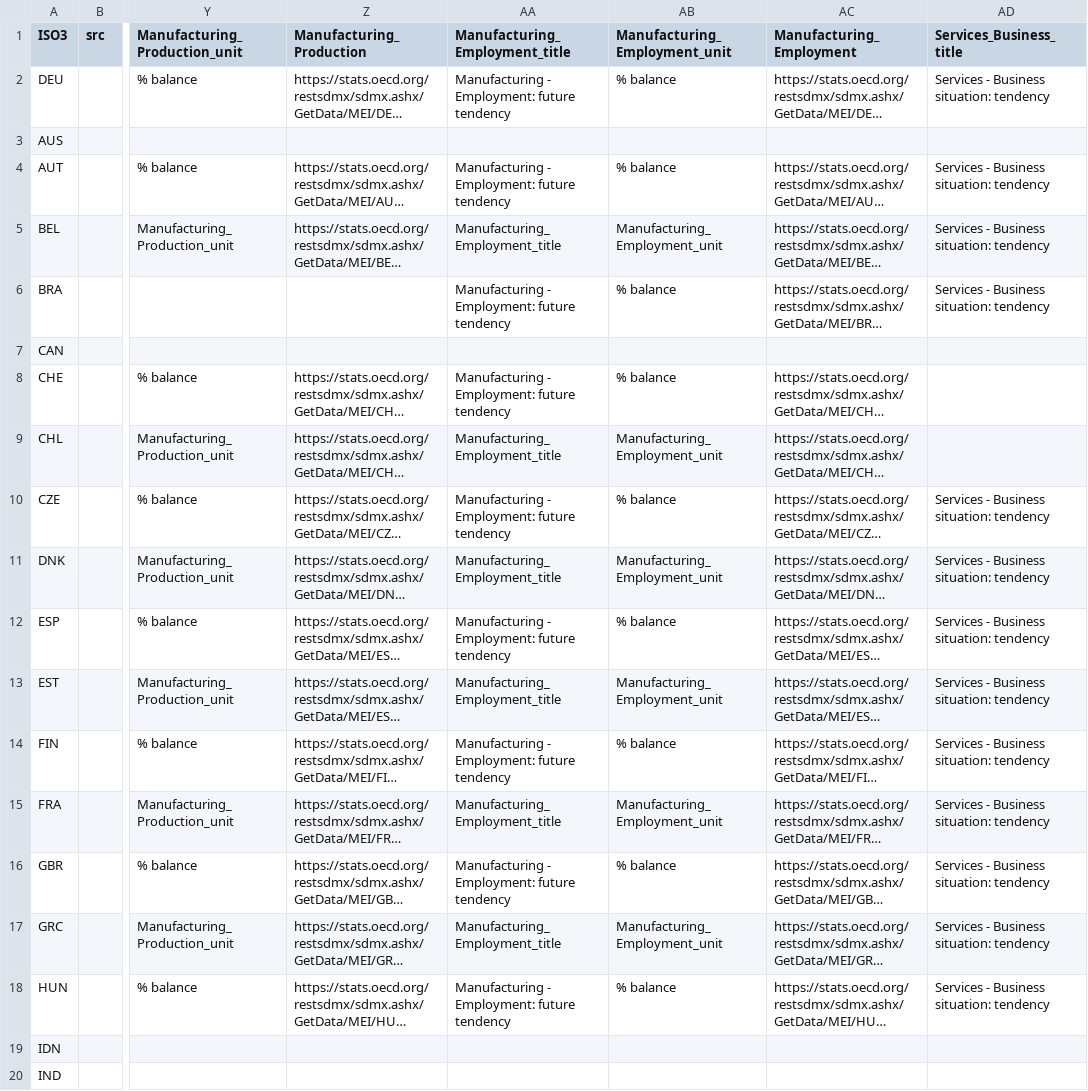
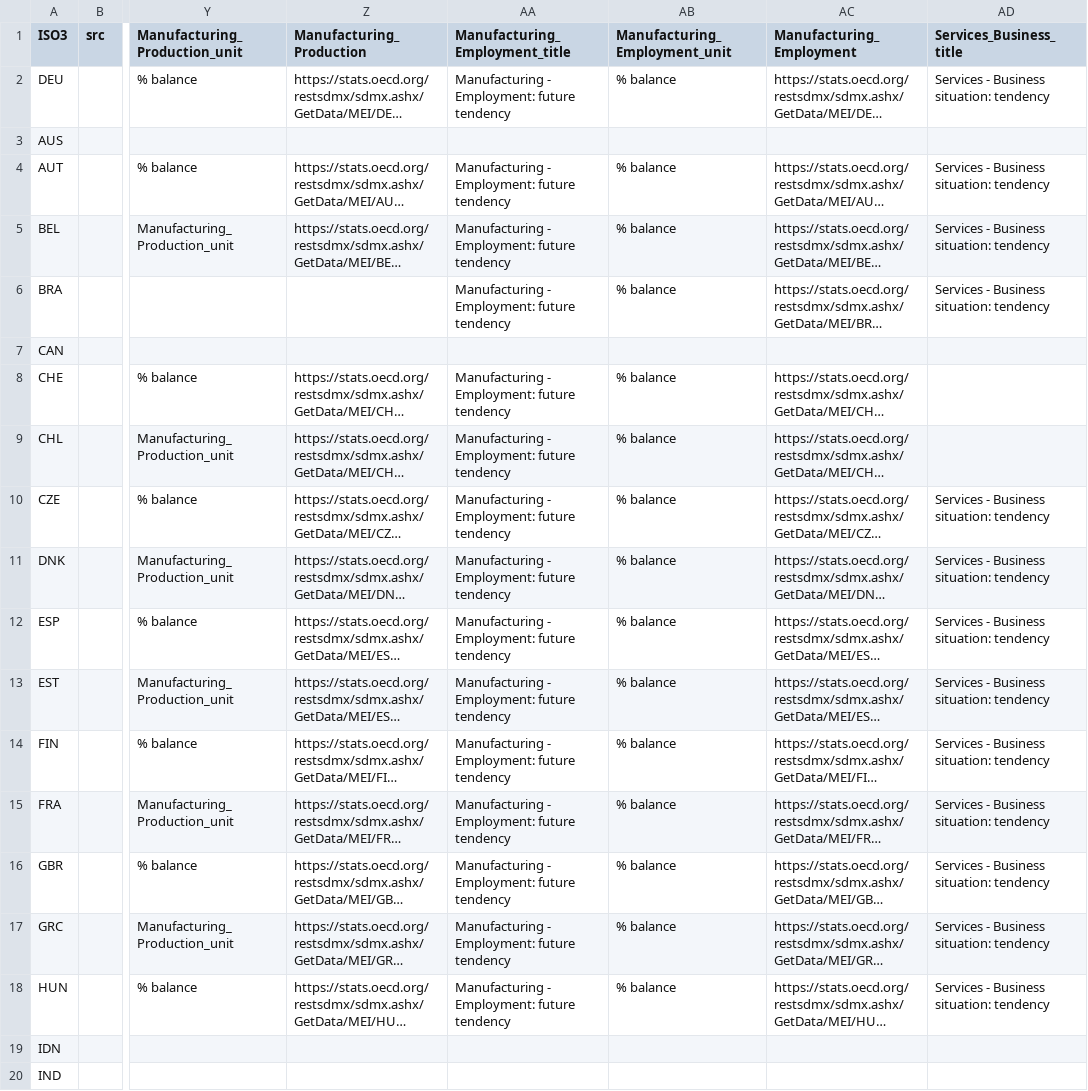
Before and after one commit to gitvfd/OECD-covid-action-map-test, a TSV file: data/context.tsv, drawn as a sheet; only a part is shown, gaps mark what is left out; long unchanged cells end in …; the diff covers the shown part only; the diff names each change by its address in the sheet, - before the commit and + after, or states it on an @@ line.

```diff
--- a/data/context.tsv
+++ b/data/context.tsv
-AA5 (Manufacturing_Employment_title): Manufacturing_Employment_title
+AA5 (Manufacturing_Employment_title): Manufacturing - Employment: future tendency
-AB5 (Manufacturing_Employment_unit): Manufacturing_Employment_unit
+AB5 (Manufacturing_Employment_unit): % balance
-AA9 (Manufacturing_Employment_title): Manufacturing_Employment_title
+AA9 (Manufacturing_Employment_title): Manufacturing - Employment: future tendency
-AB9 (Manufacturing_Employment_unit): Manufacturing_Employment_unit
+AB9 (Manufacturing_Employment_unit): % balance
-AA11 (Manufacturing_Employment_title): Manufacturing_Employment_title
+AA11 (Manufacturing_Employment_title): Manufacturing - Employment: future tendency
-AB11 (Manufacturing_Employment_unit): Manufacturing_Employment_unit
+AB11 (Manufacturing_Employment_unit): % balance
-AA13 (Manufacturing_Employment_title): Manufacturing_Employment_title
+AA13 (Manufacturing_Employment_title): Manufacturing - Employment: future tendency
-AB13 (Manufacturing_Employment_unit): Manufacturing_Employment_unit
+AB13 (Manufacturing_Employment_unit): % balance
-AA15 (Manufacturing_Employment_title): Manufacturing_Employment_title
+AA15 (Manufacturing_Employment_title): Manufacturing - Employment: future tendency
-AB15 (Manufacturing_Employment_unit): Manufacturing_Employment_unit
+AB15 (Manufacturing_Employment_unit): % balance
-AA17 (Manufacturing_Employment_title): Manufacturing_Employment_title
+AA17 (Manufacturing_Employment_title): Manufacturing - Employment: future tendency
-AB17 (Manufacturing_Employment_unit): Manufacturing_Employment_unit
+AB17 (Manufacturing_Employment_unit): % balance
```
Also changed, not shown: 18 edited cells elsewhere in this file, 3 other files.
